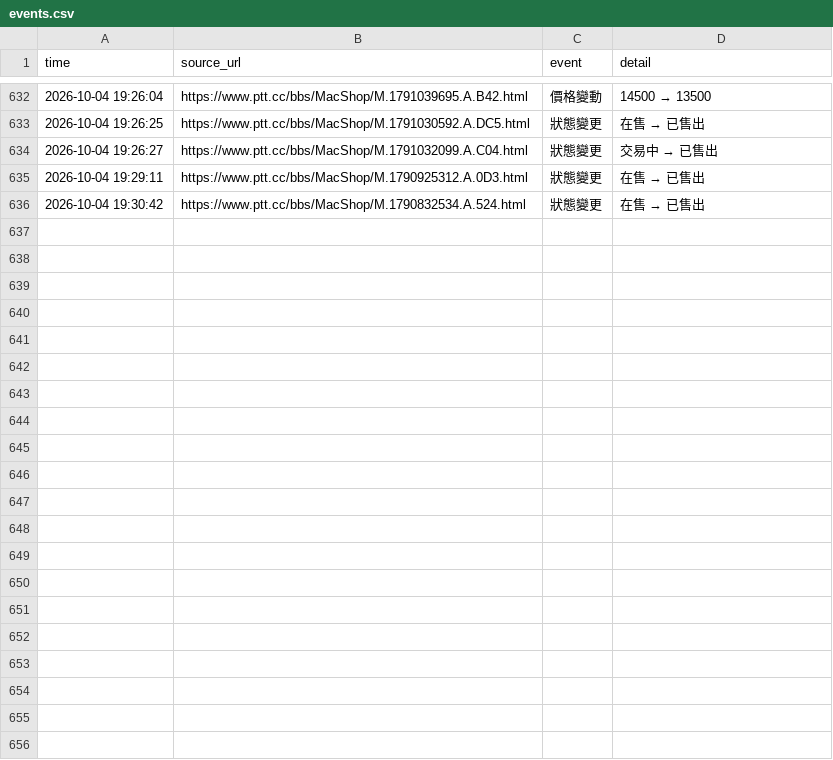
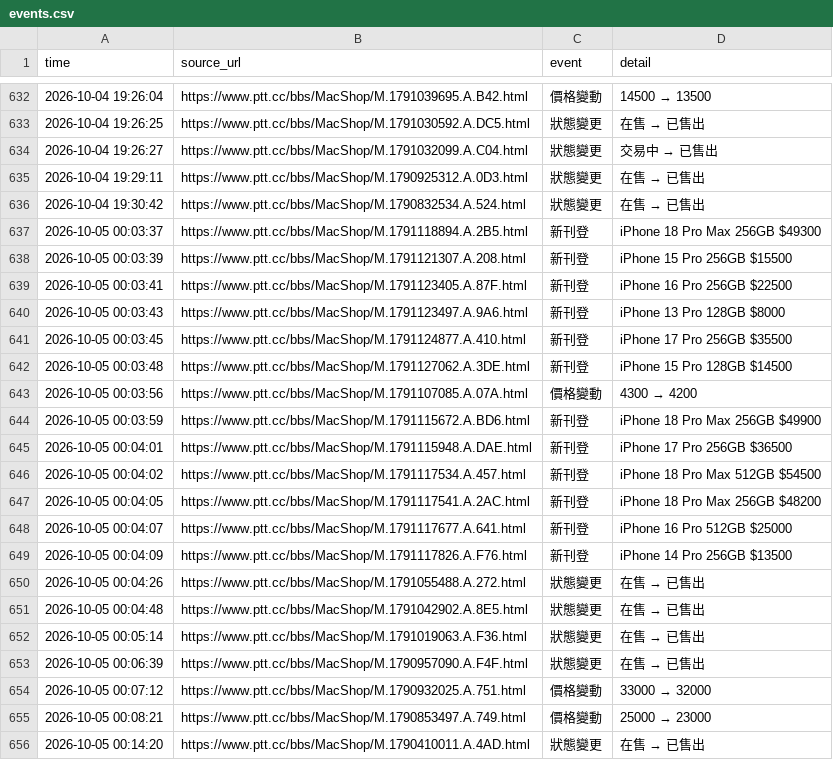
Before and after one commit to iPliny/ptt-iphone-tracker, a CSV file: data/events.csv, drawn as a sheet; only a part is shown, gaps mark what is left out; the diff names each change by its address in the sheet, - before the commit and + after, or states it on an @@ line.

```diff
--- a/data/events.csv
+++ b/data/events.csv
+row 637: 2026-10-05 00:03:37 | https://www.ptt.cc/bbs/MacShop/M.1791118894.A.2B5.html | 新刊登 | iPhone 18 Pro Max 256GB $49300
+row 638: 2026-10-05 00:03:39 | https://www.ptt.cc/bbs/MacShop/M.1791121307.A.208.html | 新刊登 | iPhone 15 Pro 256GB $15500
+row 639: 2026-10-05 00:03:41 | https://www.ptt.cc/bbs/MacShop/M.1791123405.A.87F.html | 新刊登 | iPhone 16 Pro 256GB $22500
+row 640: 2026-10-05 00:03:43 | https://www.ptt.cc/bbs/MacShop/M.1791123497.A.9A6.html | 新刊登 | iPhone 13 Pro 128GB $8000
+row 641: 2026-10-05 00:03:45 | https://www.ptt.cc/bbs/MacShop/M.1791124877.A.410.html | 新刊登 | iPhone 17 Pro 256GB $35500
+row 642: 2026-10-05 00:03:48 | https://www.ptt.cc/bbs/MacShop/M.1791127062.A.3DE.html | 新刊登 | iPhone 15 Pro 128GB $14500
+row 643: 2026-10-05 00:03:56 | https://www.ptt.cc/bbs/MacShop/M.1791107085.A.07A.html | 價格變動 | 4300 → 4200
+row 644: 2026-10-05 00:03:59 | https://www.ptt.cc/bbs/MacShop/M.1791115672.A.BD6.html | 新刊登 | iPhone 18 Pro Max 256GB $49900
+row 645: 2026-10-05 00:04:01 | https://www.ptt.cc/bbs/MacShop/M.1791115948.A.DAE.html | 新刊登 | iPhone 17 Pro 256GB $36500
+row 646: 2026-10-05 00:04:02 | https://www.ptt.cc/bbs/MacShop/M.1791117534.A.457.html | 新刊登 | iPhone 18 Pro Max 512GB $54500
+row 647: 2026-10-05 00:04:05 | https://www.ptt.cc/bbs/MacShop/M.1791117541.A.2AC.html | 新刊登 | iPhone 18 Pro Max 256GB $48200
+row 648: 2026-10-05 00:04:07 | https://www.ptt.cc/bbs/MacShop/M.1791117677.A.641.html | 新刊登 | iPhone 16 Pro 512GB $25000
+row 649: 2026-10-05 00:04:09 | https://www.ptt.cc/bbs/MacShop/M.1791117826.A.F76.html | 新刊登 | iPhone 14 Pro 256GB $13500
+row 650: 2026-10-05 00:04:26 | https://www.ptt.cc/bbs/MacShop/M.1791055488.A.272.html | 狀態變更 | 在售 → 已售出
+row 651: 2026-10-05 00:04:48 | https://www.ptt.cc/bbs/MacShop/M.1791042902.A.8E5.html | 狀態變更 | 在售 → 已售出
+row 652: 2026-10-05 00:05:14 | https://www.ptt.cc/bbs/MacShop/M.1791019063.A.F36.html | 狀態變更 | 在售 → 已售出
+row 653: 2026-10-05 00:06:39 | https://www.ptt.cc/bbs/MacShop/M.1790957090.A.F4F.html | 狀態變更 | 在售 → 已售出
+row 654: 2026-10-05 00:07:12 | https://www.ptt.cc/bbs/MacShop/M.1790932025.A.751.html | 價格變動 | 33000 → 32000
+row 655: 2026-10-05 00:08:21 | https://www.ptt.cc/bbs/MacShop/M.1790853497.A.749.html | 價格變動 | 25000 → 23000
+row 656: 2026-10-05 00:14:20 | https://www.ptt.cc/bbs/MacShop/M.1790410011.A.4AD.html | 狀態變更 | 在售 → 已售出
```
Also changed, not shown: data/listings.csv, data/market_summary.csv, 1 other file.
